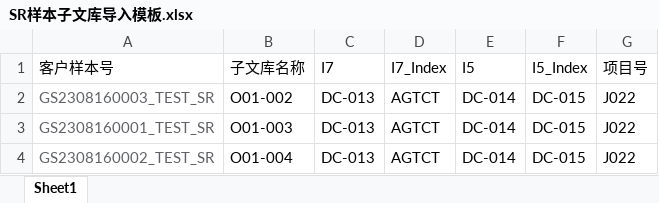
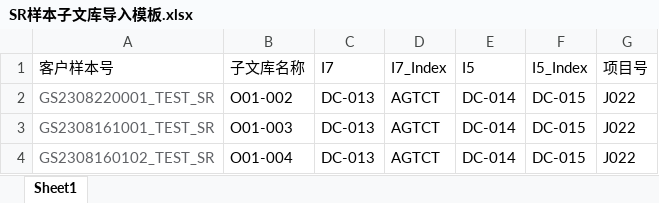
Before and after one commit to ZhouGZ666888/AutoTestScriptForSHLIMS, an Excel workbook: data/import_excel/SR样本子文库导入模板.xlsx, sheet Sheet1, drawn as a sheet; values as stored, in another font and other column widths than the file's, no borders; the diff names each change by its address in the sheet, - before the commit and + after, or states it on an @@ line.

```diff
--- a/data/import_excel/SR样本子文库导入模板.xlsx (sheet Sheet1)
+++ b/data/import_excel/SR样本子文库导入模板.xlsx (sheet Sheet1)
-A2 (客户样本号): GS2308160003_TEST_SR
+A2 (客户样本号): GS2308220001_TEST_SR
-A3 (客户样本号): GS2308160001_TEST_SR
+A3 (客户样本号): GS2308161001_TEST_SR
-A4 (客户样本号): GS2308160002_TEST_SR
+A4 (客户样本号): GS2308160102_TEST_SR
```
Also changed, not shown: data/import_excel/SR样本信息导入模板.xlsx, 9 other files.
